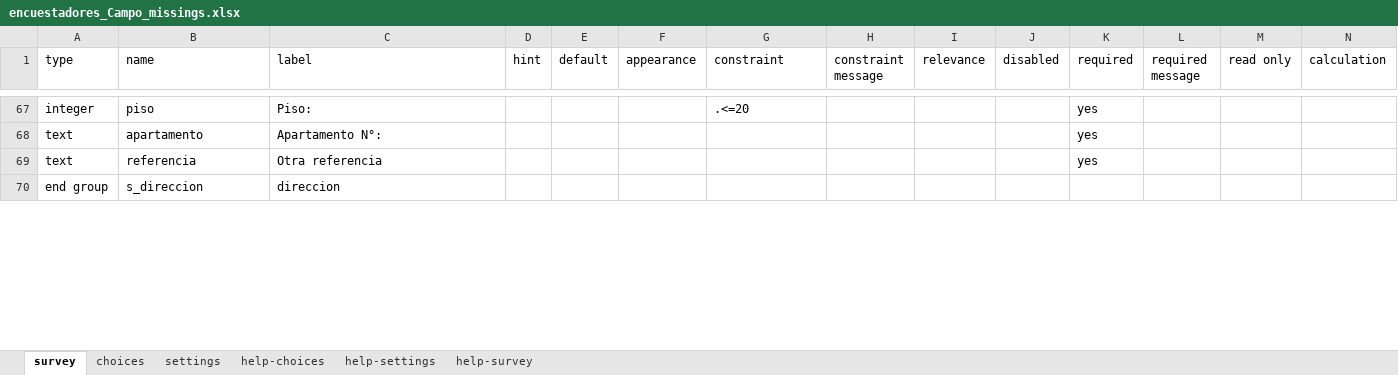
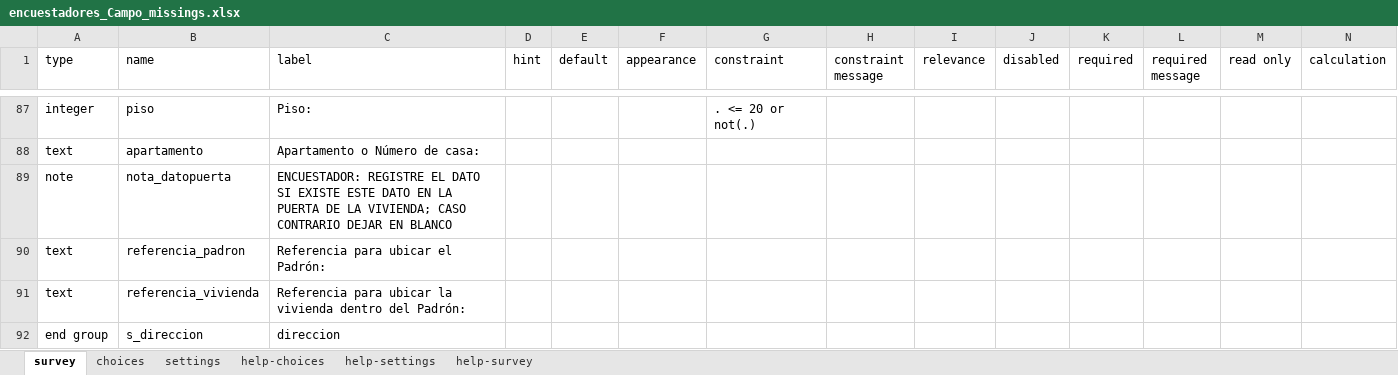
Before and after one commit to julianlopces/BID-Uruguay-Manga, an Excel workbook: 05_Auditoria/ODK/encuestadores_Campo_missings.xlsx, sheet survey, drawn as a sheet; only a part is shown, gaps mark what is left out; values as stored, in another font and other column widths than the file's, no cell formats; charts and pictures and conditional formats not drawn; removed rows and columns are numbered as before the commit, all else as after; rows hold the shown columns only; the diff covers the shown part only; the diff names each change by its address in the sheet, - before the commit and + after, or states it on an @@ line.

```diff
--- a/05_Auditoria/ODK/encuestadores_Campo_missings.xlsx (sheet survey)
+++ b/05_Auditoria/ODK/encuestadores_Campo_missings.xlsx (sheet survey)
-G87 (constraint): .<=20
+G87 (constraint): . <= 20 or not(.)
-K87:K88 (required): yes
+K87:K88 (required): (empty)
-C88 (label): Apartamento N°:
+C88 (label): Apartamento o Número de casa:
-row 69: text | referencia | Otra referencia |  |  |  |  |  |  |  | yes
+row 89: note | nota_datopuerta | ENCUESTADOR: REGISTRE EL DATO SI EXISTE ESTE DATO EN LA PUERTA DE LA VIVIENDA; CASO CONTRARIO DEJAR EN BLANCO
+row 90: text | referencia_padron | Referencia para ubicar el Padrón:
+row 91: text | referencia_vivienda | Referencia para ubicar la vivienda dentro del Padrón:
```
Also changed, not shown: 27 added rows, 17 removed rows, 2 moved rows and 157 edited cells elsewhere in this sheet, sheet settings, cell formats, formulas that keep their value, 2 other files.
